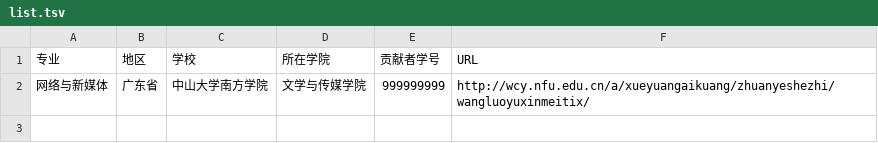
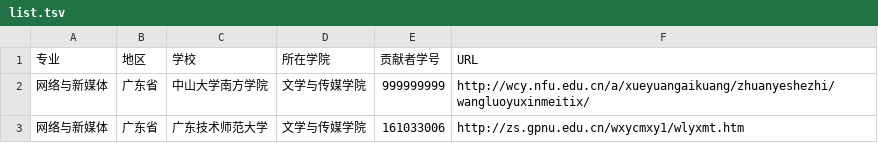
Before and after one commit to hanteng/China_newmedia_undergrad, a TSV file: list.tsv, drawn as a sheet; the diff names each change by its address in the sheet, - before the commit and + after, or states it on an @@ line.

Commit message:
添加一个新学校：广东技术师范大学
新增一个有网络与新媒体专业的学校

```diff
--- a/list.tsv
+++ b/list.tsv
+row 3: 网络与新媒体 | 广东省 | 广东技术师范大学 | 文学与传媒学院 | 161033006 | http://zs.gpnu.edu.cn/wxycmxy1/wlyxmt.htm
```
